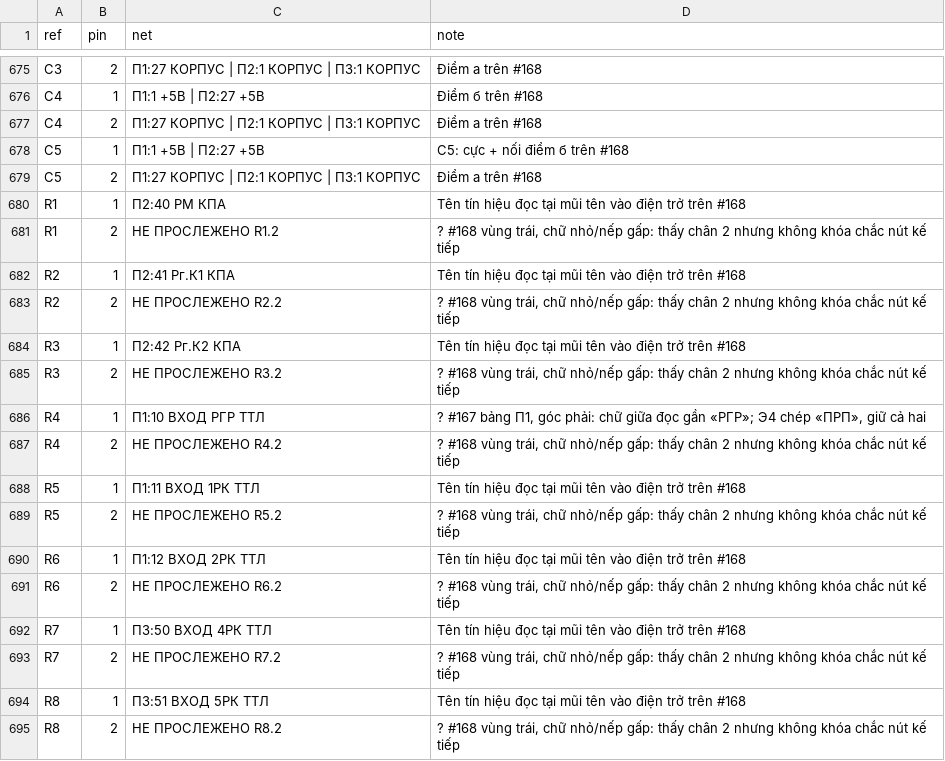
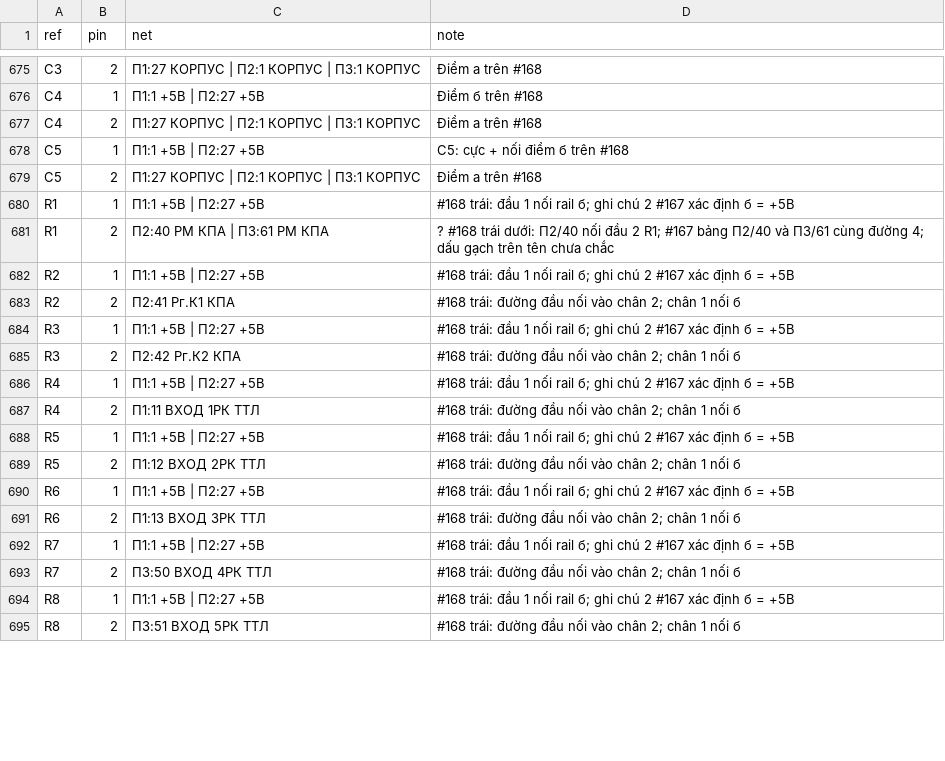
Before and after one commit to DarkZyno201097/A313-V, a CSV file: tmp/pdfs/review/a313-3/e3/ric08_net.csv, drawn as a sheet; only a part is shown, gaps mark what is left out; the diff covers the shown part only.

```diff
--- a/tmp/pdfs/review/a313-3/e3/ric08_net.csv
+++ b/tmp/pdfs/review/a313-3/e3/ric08_net.csv
@@ -679,17 +679,17 @@ C5,1,П1:1 +5В | П2:27 +5В,C5: cực + nối điểm б trên #168
 C5,2,П1:27 КОРПУС | П2:1 КОРПУС | П3:1 КОРПУС,Điểm a trên #168
-R1,1,П2:40 РМ КПА,Tên tín hiệu đọc tại mũi tên vào điện trở trên #168
-R1,2,НЕ ПРОСЛЕЖЕНО R1.2,"? #168 vùng trái, chữ nhỏ/nếp gấp: thấy chân 2 nhưng không khóa chắc nút kế tiếp"
-R2,1,П2:41 Рг.К1 КПА,Tên tín hiệu đọc tại mũi tên vào điện trở trên #168
-R2,2,НЕ ПРОСЛЕЖЕНО R2.2,"? #168 vùng trái, chữ nhỏ/nếp gấp: thấy chân 2 nhưng không khóa chắc nút kế tiếp"
-R3,1,П2:42 Рг.К2 КПА,Tên tín hiệu đọc tại mũi tên vào điện trở trên #168
-R3,2,НЕ ПРОСЛЕЖЕНО R3.2,"? #168 vùng trái, chữ nhỏ/nếp gấp: thấy chân 2 nhưng không khóa chắc nút kế tiếp"
-R4,1,П1:10 ВХОД РГР ТТЛ,"? #167 bảng П1, góc phải: chữ giữa đọc gần «РГР»; Э4 chép «ПРП», giữ cả hai"
-R4,2,НЕ ПРОСЛЕЖЕНО R4.2,"? #168 vùng trái, chữ nhỏ/nếp gấp: thấy chân 2 nhưng không khóa chắc nút kế tiếp"
-R5,1,П1:11 ВХОД 1РК ТТЛ,Tên tín hiệu đọc tại mũi tên vào điện trở trên #168
-R5,2,НЕ ПРОСЛЕЖЕНО R5.2,"? #168 vùng trái, chữ nhỏ/nếp gấp: thấy chân 2 nhưng không khóa chắc nút kế tiếp"
-R6,1,П1:12 ВХОД 2РК ТТЛ,Tên tín hiệu đọc tại mũi tên vào điện trở trên #168
-R6,2,НЕ ПРОСЛЕЖЕНО R6.2,"? #168 vùng trái, chữ nhỏ/nếp gấp: thấy chân 2 nhưng không khóa chắc nút kế tiếp"
-R7,1,П3:50 ВХОД 4РК ТТЛ,Tên tín hiệu đọc tại mũi tên vào điện trở trên #168
-R7,2,НЕ ПРОСЛЕЖЕНО R7.2,"? #168 vùng trái, chữ nhỏ/nếp gấp: thấy chân 2 nhưng không khóa chắc nút kế tiếp"
-R8,1,П3:51 ВХОД 5РК ТТЛ,Tên tín hiệu đọc tại mũi tên vào điện trở trên #168
-R8,2,НЕ ПРОСЛЕЖЕНО R8.2,"? #168 vùng trái, chữ nhỏ/nếp gấp: thấy chân 2 nhưng không khóa chắc nút kế tiếp"
+R1,1,П1:1 +5В | П2:27 +5В,#168 trái: đầu 1 nối rail б; ghi chú 2 #167 xác định б = +5В
+R1,2,П2:40 РМ КПА | П3:61 РМ КПА,? #168 trái dưới: П2/40 nối đầu 2 R1; #167 bảng П2/40 và П3/61 cùng đường 4; dấu gạch trên tên chưa chắc
+R2,1,П1:1 +5В | П2:27 +5В,#168 trái: đầu 1 nối rail б; ghi chú 2 #167 xác định б = +5В
+R2,2,П2:41 Рг.К1 КПА,#168 trái: đường đầu nối vào chân 2; chân 1 nối б
+R3,1,П1:1 +5В | П2:27 +5В,#168 trái: đầu 1 nối rail б; ghi chú 2 #167 xác định б = +5В
+R3,2,П2:42 Рг.К2 КПА,#168 trái: đường đầu nối vào chân 2; chân 1 nối б
+R4,1,П1:1 +5В | П2:27 +5В,#168 trái: đầu 1 nối rail б; ghi chú 2 #167 xác định б = +5В
+R4,2,П1:11 ВХОД 1РК ТТЛ,#168 trái: đường đầu nối vào chân 2; chân 1 nối б
+R5,1,П1:1 +5В | П2:27 +5В,#168 trái: đầu 1 nối rail б; ghi chú 2 #167 xác định б = +5В
+R5,2,П1:12 ВХОД 2РК ТТЛ,#168 trái: đường đầu nối vào chân 2; chân 1 nối б
+R6,1,П1:1 +5В | П2:27 +5В,#168 trái: đầu 1 nối rail б; ghi chú 2 #167 xác định б = +5В
+R6,2,П1:13 ВХОД 3РК ТТЛ,#168 trái: đường đầu nối vào chân 2; chân 1 nối б
+R7,1,П1:1 +5В | П2:27 +5В,#168 trái: đầu 1 nối rail б; ghi chú 2 #167 xác định б = +5В
+R7,2,П3:50 ВХОД 4РК ТТЛ,#168 trái: đường đầu nối vào chân 2; chân 1 nối б
+R8,1,П1:1 +5В | П2:27 +5В,#168 trái: đầu 1 nối rail б; ghi chú 2 #167 xác định б = +5В
+R8,2,П3:51 ВХОД 5РК ТТЛ,#168 trái: đường đầu nối vào chân 2; chân 1 nối б
```
Also changed, not shown: 1 added row and 43 edited cells elsewhere in this file, tmp/pdfs/review/a313-3/e3/ric08_vs_e4.csv, 9 other files.
